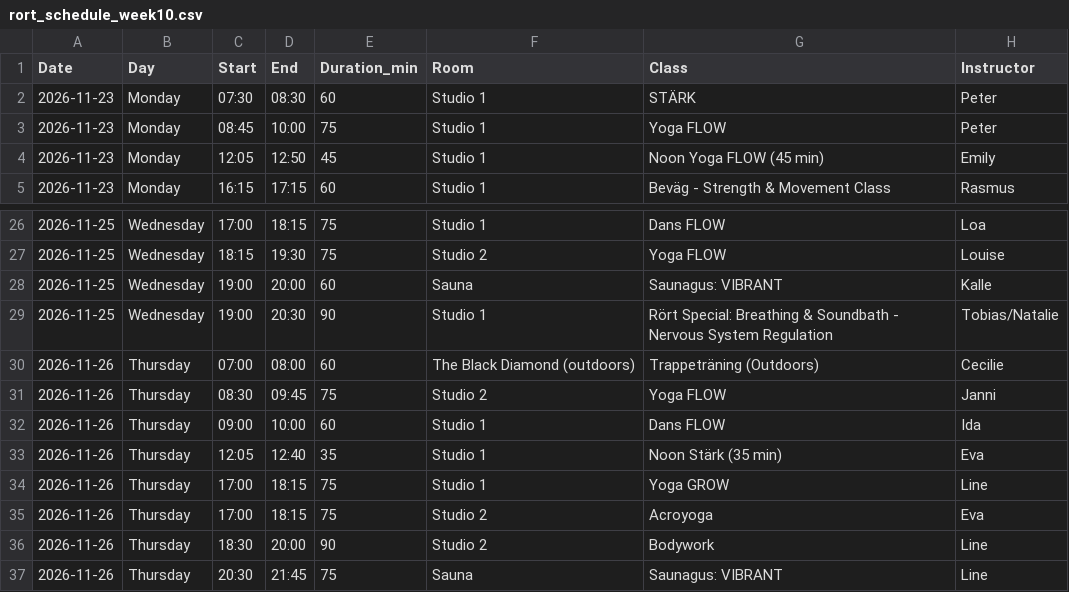
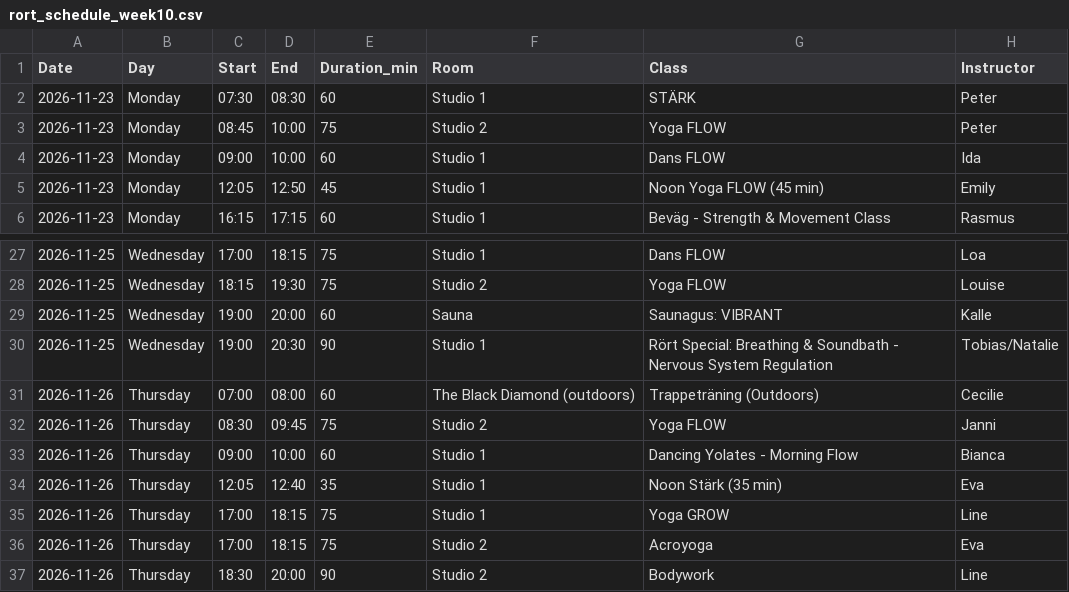
Before and after one commit to FreddyAngelo/rort-calendar, a CSV file: data/rort_schedule_week10.csv, drawn as a sheet; only a part is shown, gaps mark what is left out; the shorter side is filled out with more unchanged rows.

```diff
--- a/data/rort_schedule_week10.csv
+++ b/data/rort_schedule_week10.csv
@@ -2,3 +2,4 @@ Date,Day,Start,End,Duration_min,Room,Class,Instructor
 2026-11-23,Monday,07:30,08:30,60,Studio 1,STÄRK,Peter
-2026-11-23,Monday,08:45,10:00,75,Studio 1,Yoga FLOW,Peter
+2026-11-23,Monday,08:45,10:00,75,Studio 2,Yoga FLOW,Peter
+2026-11-23,Monday,09:00,10:00,60,Studio 1,Dans FLOW,Ida
 2026-11-23,Monday,12:05,12:50,45,Studio 1,Noon Yoga FLOW (45 min),Emily
@@ -31,3 +32,3 @@ Date,Day,Start,End,Duration_min,Room,Class,Instructor
 2026-11-26,Thursday,08:30,09:45,75,Studio 2,Yoga FLOW,Janni
-2026-11-26,Thursday,09:00,10:00,60,Studio 1,Dans FLOW,Ida
+2026-11-26,Thursday,09:00,10:00,60,Studio 1,Dancing Yolates - Morning Flow,Bianca
 2026-11-26,Thursday,12:05,12:40,35,Studio 1,Noon Stärk (35 min),Eva
```
Also changed, not shown: data/rort_schedule_week11.csv, data/rort_schedule_week4.csv, 7 other files.
